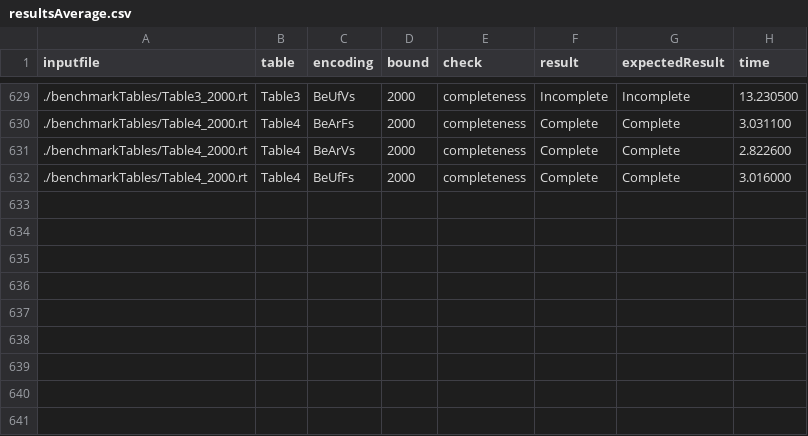
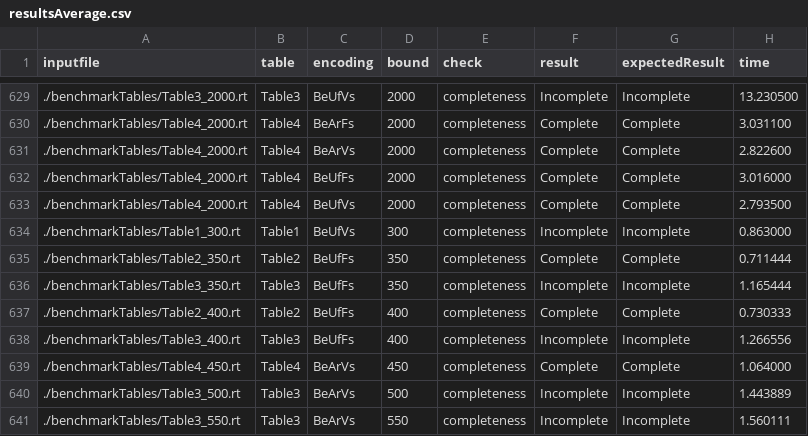
Before and after one commit to foselab/Theano, a CSV file: Evaluation/results/resultsAverage.csv, drawn as a sheet; only a part is shown, gaps mark what is left out; the diff names each change by its address in the sheet, - before the commit and + after, or states it on an @@ line.

Commit message:
Updates the result

```diff
--- a/Evaluation/results/resultsAverage.csv
+++ b/Evaluation/results/resultsAverage.csv
+row 633: ./benchmarkTables/Table4_2000.rt | Table4 | BeUfVs | 2000 | completeness | Complete | Complete | 2.793500
+row 634: ./benchmarkTables/Table1_300.rt | Table1 | BeUfVs | 300 | completeness | Incomplete | Incomplete | 0.863000
+row 635: ./benchmarkTables/Table2_350.rt | Table2 | BeUfFs | 350 | completeness | Complete | Complete | 0.711444
+row 636: ./benchmarkTables/Table3_350.rt | Table3 | BeUfFs | 350 | completeness | Incomplete | Incomplete | 1.165444
+row 637: ./benchmarkTables/Table2_400.rt | Table2 | BeUfFs | 400 | completeness | Complete | Complete | 0.730333
+row 638: ./benchmarkTables/Table3_400.rt | Table3 | BeUfFs | 400 | completeness | Incomplete | Incomplete | 1.266556
+row 639: ./benchmarkTables/Table4_450.rt | Table4 | BeArVs | 450 | completeness | Complete | Complete | 1.064000
+row 640: ./benchmarkTables/Table3_500.rt | Table3 | BeArVs | 500 | completeness | Incomplete | Incomplete | 1.443889
+row 641: ./benchmarkTables/Table3_550.rt | Table3 | BeArVs | 550 | completeness | Incomplete | Incomplete | 1.560111
```
Also changed, not shown: 3 other files.
